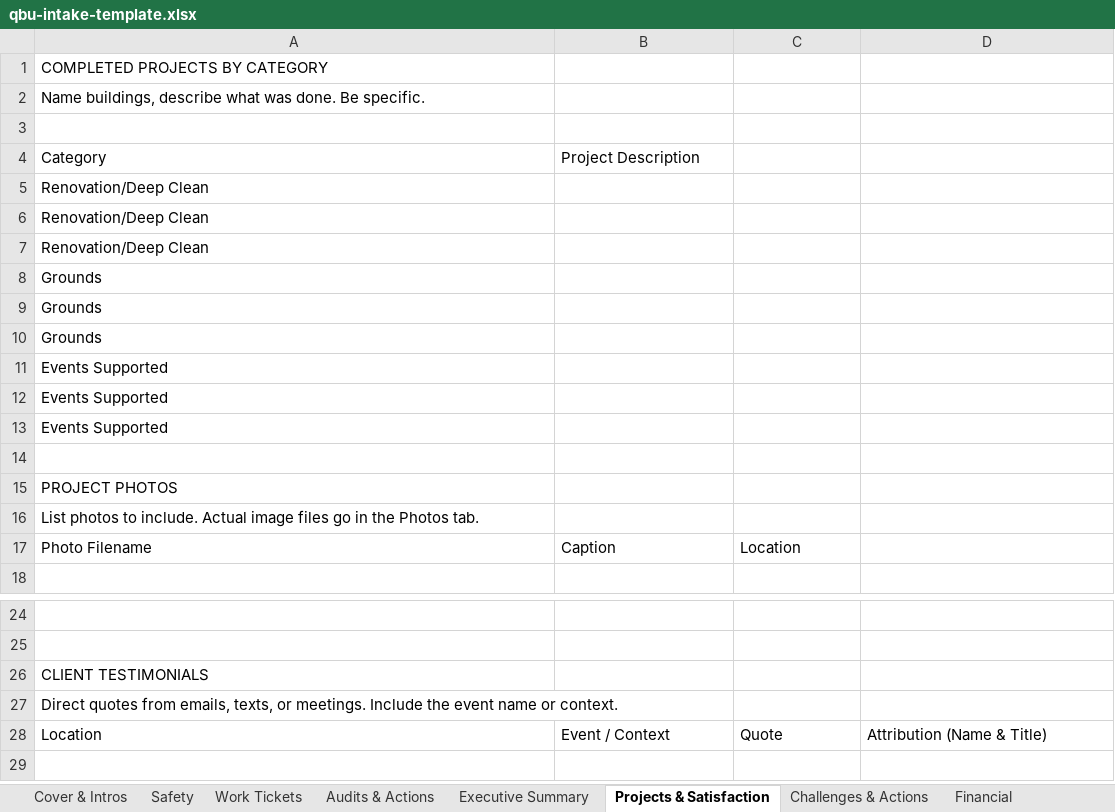
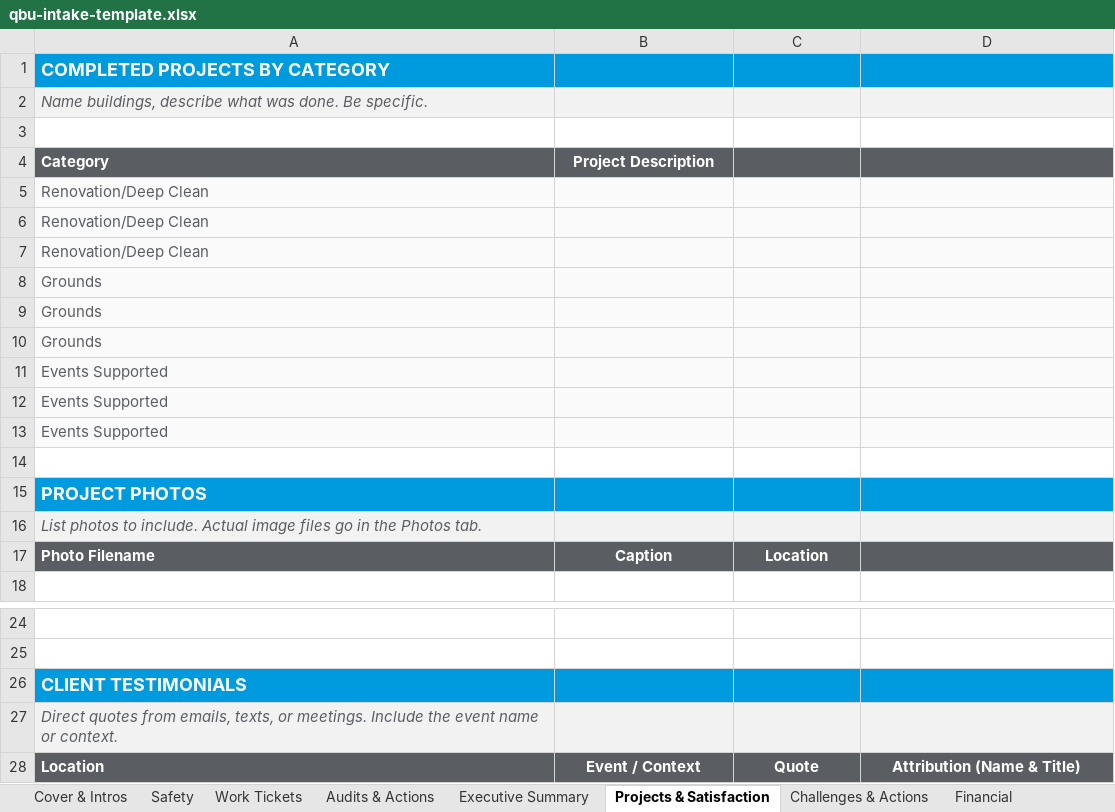
Before and after one commit to philipmarzullo/alf-tenant-portal, an Excel workbook: public/qbu-intake-template.xlsx, sheet Projects & Satisfaction, drawn as a sheet; only a part is shown, gaps mark what is left out; values as stored, in another font and other column widths than the file's, no borders; the diff names each change by its address in the sheet, - before the commit and + after, or states it on an @@ line.

```diff
--- a/public/qbu-intake-template.xlsx (sheet Projects & Satisfaction)
+++ b/public/qbu-intake-template.xlsx (sheet Projects & Satisfaction)
-A1:D1 fill: none
+A1:D1 fill: #009ADE
@@ A1 bold: off → on, text colour: black → #FFFFFF, text size: larger @@
-A2 text colour: black
+A2 text colour: #5A5D62
-A2:D2 fill: none
+A2:D2 fill: #F2F2F2
-A2 italic: off
+A2 italic: on
@@ A4:B4 bold: off → on, text colour: black → #FFFFFF @@
-A4:D4 fill: none
+A4:D4 fill: #5A5D62
-B4 alignment: left
+B4 alignment: center
-A5:D13 fill: none
+A5:D13 fill: #FAFAFA
-A5:A13 text colour: black
+A5:A13 text colour: #5A5D62
-A15:D15 fill: none
+A15:D15 fill: #009ADE
@@ A15 bold: off → on, text colour: black → #FFFFFF, text size: larger @@
-A16 text colour: black
+A16 text colour: #5A5D62
-A16:D16 fill: none
+A16:D16 fill: #F2F2F2
-A16 italic: off
+A16 italic: on
@@ A17:C17 bold: off → on, text colour: black → #FFFFFF @@
-A17:D17 fill: none
+A17:D17 fill: #5A5D62
-B17:C17 alignment: left
+B17:C17 alignment: center
-A26:D26 fill: none
+A26:D26 fill: #009ADE
@@ A26 bold: off → on, text colour: black → #FFFFFF, text size: larger @@
-A27 text colour: black
+A27 text colour: #5A5D62
-A27:D27 fill: none
+A27:D27 fill: #F2F2F2
-A27 italic: off
+A27 italic: on
@@ A28:D28 bold: off → on, text colour: black → #FFFFFF, fill: none → #5A5D62 @@
-B28:D28 alignment: left
+B28:D28 alignment: center
```
Also changed, not shown: sheet Audits & Actions, sheet Innovation & Roadmap, sheet Challenges & Actions, sheet Financial, sheet Cover & Intros, sheet Executive Summary, 2 more sheets, 2 other files.
